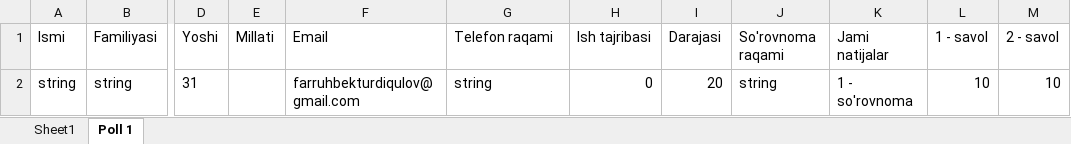
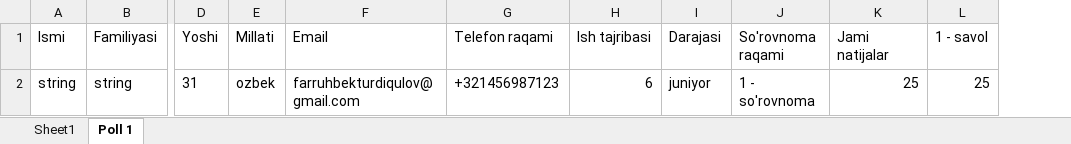
Before and after one commit to azizbek-qodirov/web-poll, an Excel workbook: api-gateway/files/results.xlsx, sheet Poll 1, drawn as a sheet; only a part is shown, gaps mark what is left out; values as stored, in another font and other column widths than the file's, no borders; the diff names each change by its address in the sheet, - before the commit and + after, or states it on an @@ line.

```diff
--- a/api-gateway/files/results.xlsx (sheet Poll 1)
+++ b/api-gateway/files/results.xlsx (sheet Poll 1)
-column M (2 - savol), row 2: 10
-E2 (Millati): (empty)
+E2 (Millati): ozbek
-G2 (Telefon raqami): string
+G2 (Telefon raqami): +321456987123
-H2 (Ish tajribasi): 0
+H2 (Ish tajribasi): 6
-I2 (Darajasi): 20
+I2 (Darajasi): juniyor
-J2 (So'rovnoma raqami): string
+J2 (So'rovnoma raqami): 1 - so'rovnoma
-K2 (Jami natijalar): 1 - so'rovnoma
+K2 (Jami natijalar): 25
-L2 (1 - savol): 10
+L2 (1 - savol): 25
```
Also changed, not shown: 23 other files.
